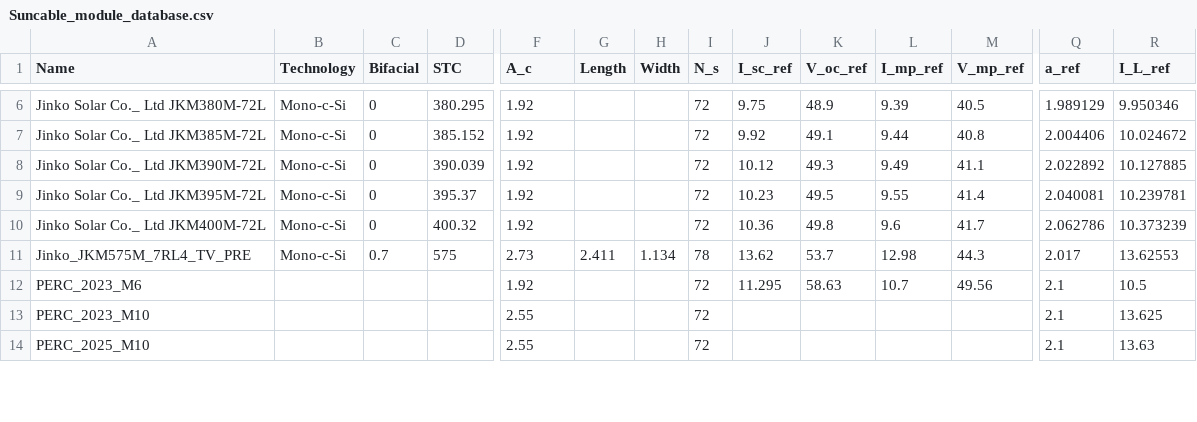
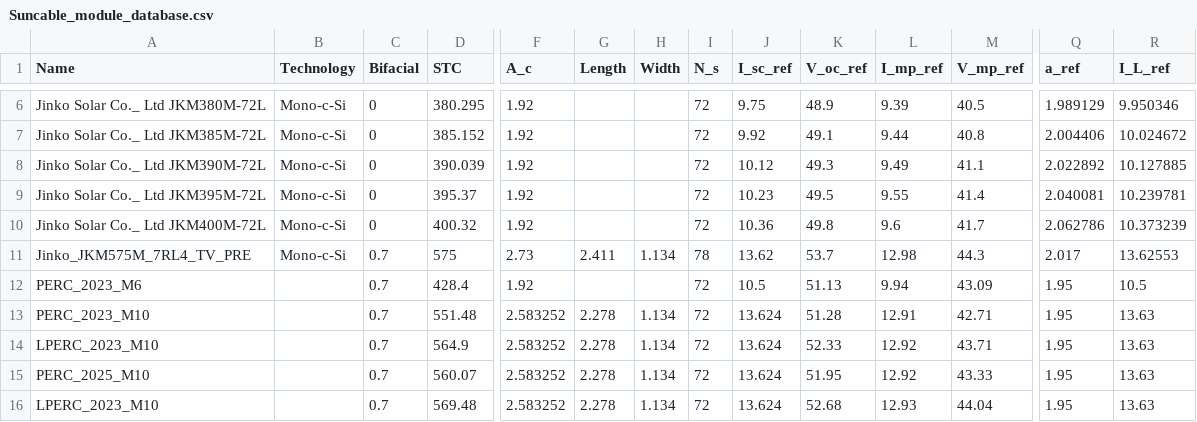
Before and after one commit to Hoshang111/lcoe-model, a CSV file: Data/SystemData/Suncable_module_database.csv, drawn as a sheet; only a part is shown, gaps mark what is left out; addresses are those after the commit; rows hold the shown columns only; the diff covers the shown part only; the diff names each change by its address in the sheet, - before the commit and + after, or states it on an @@ line.

Commit message:
Using singlediode method to get future module parameters

```diff
--- a/Data/SystemData/Suncable_module_database.csv
+++ b/Data/SystemData/Suncable_module_database.csv
-C12:C13 (Bifacial): (empty)
+C12:C13 (Bifacial): 0.7
-D12 (STC): (empty)
+D12 (STC): 428.4
-J12 (I_sc_ref): 11.295
+J12 (I_sc_ref): 10.5
-K12 (V_oc_ref): 58.63
+K12 (V_oc_ref): 51.13
-L12 (I_mp_ref): 10.7
+L12 (I_mp_ref): 9.94
-M12 (V_mp_ref): 49.56
+M12 (V_mp_ref): 43.09
-Q12:Q13 (a_ref): 2.1
+Q12:Q13 (a_ref): 1.95
-D13 (STC): (empty)
+D13 (STC): 551.48
-F13 (A_c): 2.55
+F13 (A_c): 2.583252
-G13 (Length): (empty)
+G13 (Length): 2.278
-H13 (Width): (empty)
+H13 (Width): 1.134
-J13 (I_sc_ref): (empty)
+J13 (I_sc_ref): 13.624
-K13 (V_oc_ref): (empty)
+K13 (V_oc_ref): 51.28
-L13 (I_mp_ref): (empty)
+L13 (I_mp_ref): 12.91
-M13 (V_mp_ref): (empty)
+M13 (V_mp_ref): 42.71
-R13 (I_L_ref): 13.625
+R13 (I_L_ref): 13.63
+row 14: LPERC_2023_M10 |  | 0.7 | 564.9 | 2.583252 | 2.278 | 1.134 | 72 | 13.624 | 52.33 | 12.92 | 43.71 | 1.95 | 13.63
-C15 (Bifacial): (empty)
+C15 (Bifacial): 0.7
-D15 (STC): (empty)
+D15 (STC): 560.07
-F15 (A_c): 2.55
+F15 (A_c): 2.583252
-G15 (Length): (empty)
+G15 (Length): 2.278
-H15 (Width): (empty)
+H15 (Width): 1.134
-J15 (I_sc_ref): (empty)
+J15 (I_sc_ref): 13.624
-K15 (V_oc_ref): (empty)
+K15 (V_oc_ref): 51.95
-L15 (I_mp_ref): (empty)
+L15 (I_mp_ref): 12.92
-M15 (V_mp_ref): (empty)
+M15 (V_mp_ref): 43.33
-Q15 (a_ref): 2.1
+Q15 (a_ref): 1.95
+row 16: LPERC_2023_M10 |  | 0.7 | 569.48 | 2.583252 | 2.278 | 1.134 | 72 | 13.624 | 52.68 | 12.93 | 44.04 | 1.95 | 13.63
```
Also changed, not shown: 4 added rows and 68 edited cells elsewhere in this file, 3 other files.
